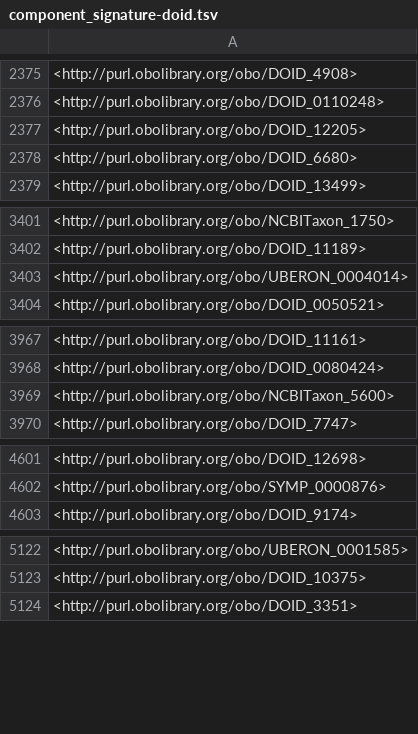
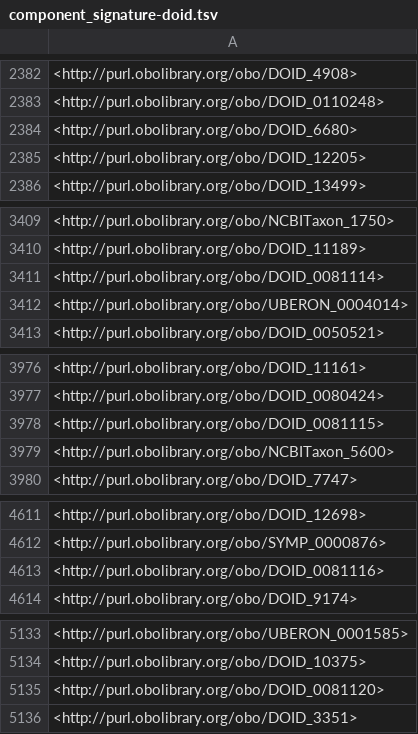
Before and after one commit to monarch-initiative/mondo-ingest, a TSV file: src/ontology/reports/component_signature-doid.tsv, drawn as a sheet; only a part is shown, gaps mark what is left out; the diff covers the shown part only.

```diff
--- a/src/ontology/reports/component_signature-doid.tsv
+++ b/src/ontology/reports/component_signature-doid.tsv
@@ -2376,4 +2383,4 @@
 <http://purl.obolibrary.org/obo/DOID_0110248>
-<http://purl.obolibrary.org/obo/DOID_12205>
 <http://purl.obolibrary.org/obo/DOID_6680>
+<http://purl.obolibrary.org/obo/DOID_12205>
 <http://purl.obolibrary.org/obo/DOID_13499>
@@ -3402,2 +3410,3 @@
 <http://purl.obolibrary.org/obo/DOID_11189>
+<http://purl.obolibrary.org/obo/DOID_0081114>
 <http://purl.obolibrary.org/obo/UBERON_0004014>
@@ -3968,2 +3977,3 @@
 <http://purl.obolibrary.org/obo/DOID_0080424>
+<http://purl.obolibrary.org/obo/DOID_0081115>
 <http://purl.obolibrary.org/obo/NCBITaxon_5600>
@@ -4602,2 +4612,3 @@
 <http://purl.obolibrary.org/obo/SYMP_0000876>
+<http://purl.obolibrary.org/obo/DOID_0081116>
 <http://purl.obolibrary.org/obo/DOID_9174>
@@ -5123,2 +5134,3 @@
 <http://purl.obolibrary.org/obo/DOID_10375>
+<http://purl.obolibrary.org/obo/DOID_0081120>
 <http://purl.obolibrary.org/obo/DOID_3351>
```
Also changed, not shown: 31 added rows, 2 removed rows and 4 moved rows elsewhere in this file, src/ontology/config/doid_exclusion_reasons.robot.template.tsv, src/ontology/reports/component_signature-omim.tsv, 11 other files.
